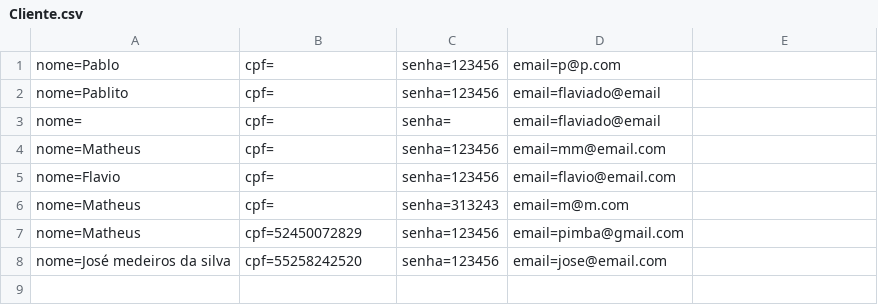
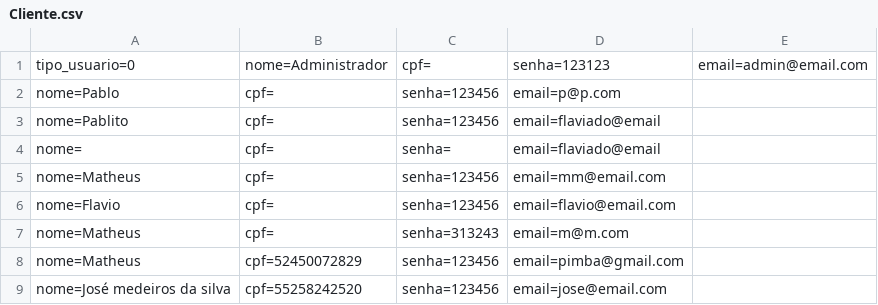
Before and after one commit to souza-marques/RoleTop2, a CSV file: Database/Cliente.csv, drawn as a sheet; the diff names each change by its address in the sheet, - before the commit and + after, or states it on an @@ line.

```diff
--- a/Database/Cliente.csv
+++ b/Database/Cliente.csv
+row 1: tipo_usuario=0 | nome=Administrador | cpf= | senha=123123 | email=admin@email.com
```
Also changed, not shown: 42 other files.
